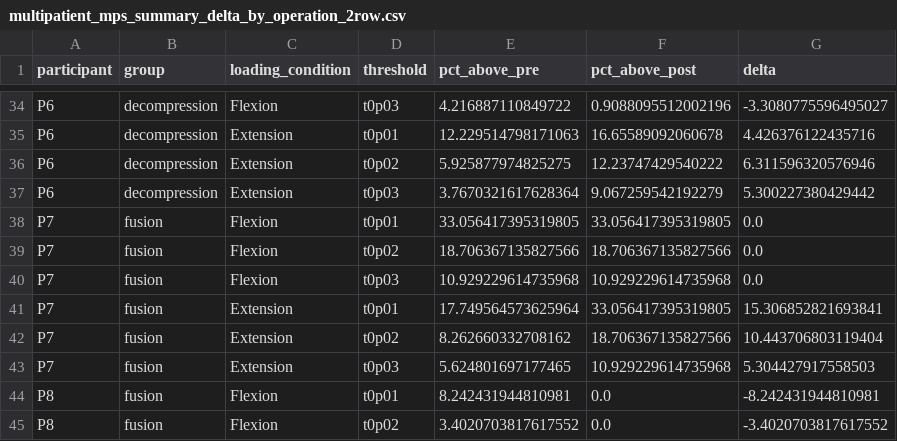
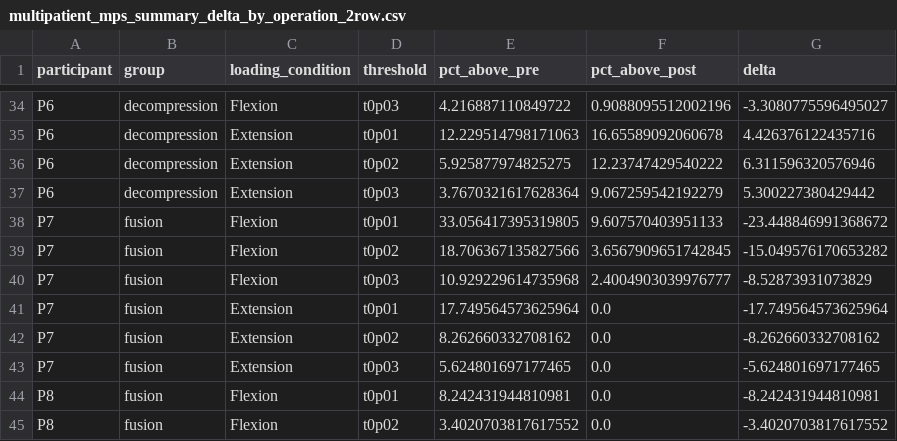
Before and after one commit to brassc/Abaqus, a CSV file: DCM_Scripting/multipatient_mps_summary_delta_by_operation_2row.csv, drawn as a sheet; only a part is shown, gaps mark what is left out.

```diff
--- a/DCM_Scripting/multipatient_mps_summary_delta_by_operation_2row.csv
+++ b/DCM_Scripting/multipatient_mps_summary_delta_by_operation_2row.csv
@@ -37,8 +37,8 @@ P6,decompression,Extension,t0p02,5.925877974825275,12.23747429540222,6.311596320
 P6,decompression,Extension,t0p03,3.7670321617628364,9.067259542192279,5.300227380429442
-P7,fusion,Flexion,t0p01,33.056417395319805,33.056417395319805,0.0
-P7,fusion,Flexion,t0p02,18.706367135827566,18.706367135827566,0.0
-P7,fusion,Flexion,t0p03,10.929229614735968,10.929229614735968,0.0
-P7,fusion,Extension,t0p01,17.749564573625964,33.056417395319805,15.306852821693841
-P7,fusion,Extension,t0p02,8.262660332708162,18.706367135827566,10.443706803119404
-P7,fusion,Extension,t0p03,5.624801697177465,10.929229614735968,5.304427917558503
+P7,fusion,Flexion,t0p01,33.056417395319805,9.607570403951133,-23.448846991368672
+P7,fusion,Flexion,t0p02,18.706367135827566,3.6567909651742845,-15.049576170653282
+P7,fusion,Flexion,t0p03,10.929229614735968,2.4004903039976777,-8.52873931073829
+P7,fusion,Extension,t0p01,17.749564573625964,0.0,-17.749564573625964
+P7,fusion,Extension,t0p02,8.262660332708162,0.0,-8.262660332708162
+P7,fusion,Extension,t0p03,5.624801697177465,0.0,-5.624801697177465
 P8,fusion,Flexion,t0p01,8.242431944810981,0.0,-8.242431944810981
```
Also changed, not shown: DCM_Scripting/multipatient_blob_distribution_prepost_stats.csv, DCM_Scripting/multipatient_blob_distribution_prepost_summary.csv, 46 other files.
